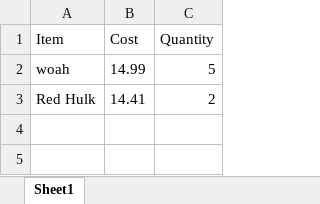
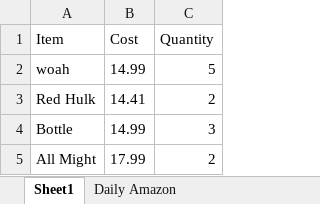
Before and after one commit to Mikeball1/Side-Biz, an Excel workbook: Test Excel.xlsx, sheet Sheet1, drawn as a sheet; values as stored, in another font and other column widths than the file's, no borders; the diff names each change by its address in the sheet, - before the commit and + after, or states it on an @@ line.

```diff
--- a/Test Excel.xlsx (sheet Sheet1)
+++ b/Test Excel.xlsx (sheet Sheet1)
+sheet tab: Daily Amazon
+row 4: Bottle | 14.99 | 3
+row 5: All Might | 17.99 | 2
```
Also changed, not shown: Actual Amazon.xlsx, 3 other files.
